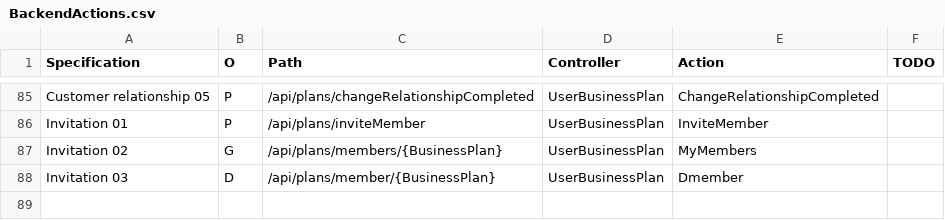
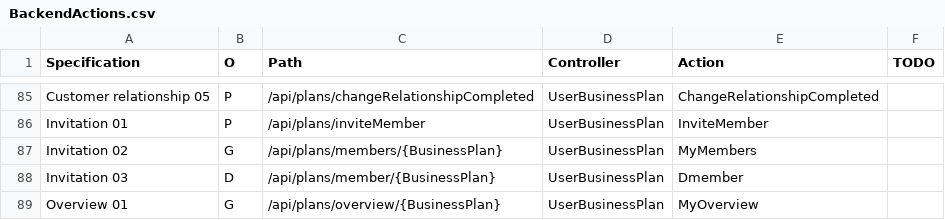
Before and after one commit to KABADATeam/KABADA-API, a CSV file: INFO/BackendActions.csv, drawn as a sheet; only a part is shown, gaps mark what is left out; the diff names each change by its address in the sheet, - before the commit and + after, or states it on an @@ line.

Commit message:
PlanOverview scetch

```diff
--- a/INFO/BackendActions.csv
+++ b/INFO/BackendActions.csv
+row 89: Overview 01 | G | /api/plans/overview/{BusinessPlan} | UserBusinessPlan | MyOverview
```
Also changed, not shown: 6 other files.
